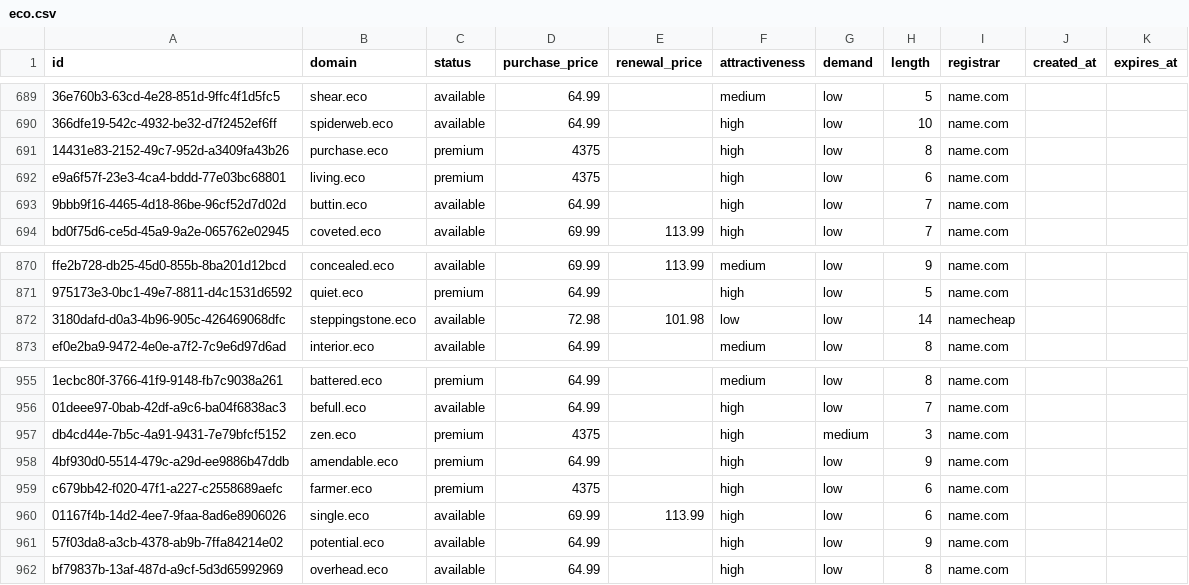
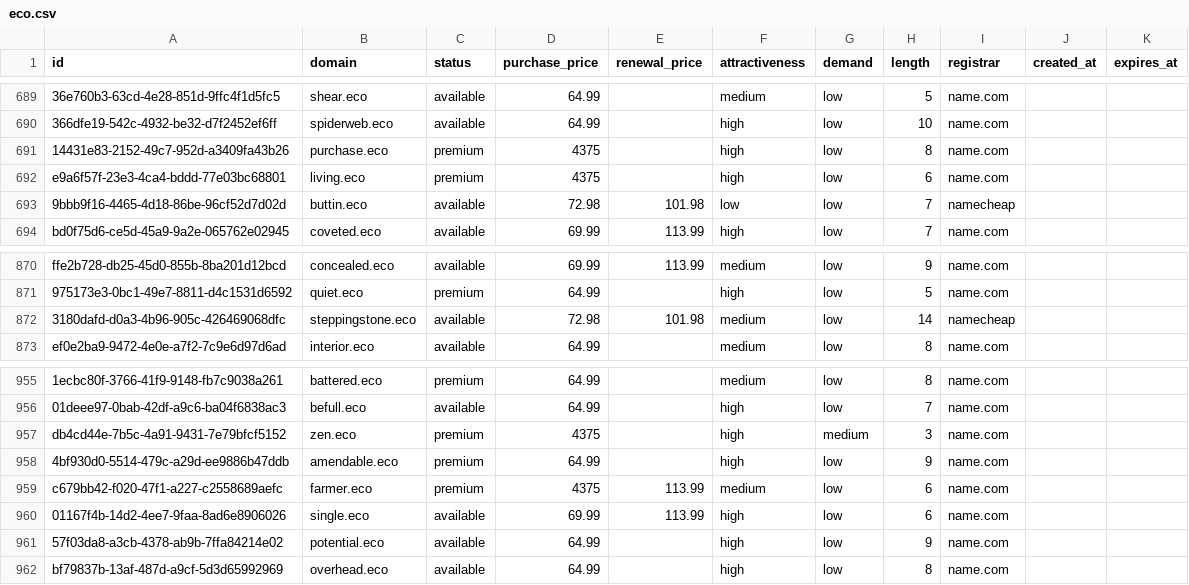
Before and after one commit to UniqueDomains/eco-oneword-domains, a CSV file: eco.csv, drawn as a sheet; only a part is shown, gaps mark what is left out; the diff names each change by its address in the sheet, - before the commit and + after, or states it on an @@ line.

Commit message:
Domains update

```diff
--- a/eco.csv
+++ b/eco.csv
-D693 (purchase_price): 64.99
+D693 (purchase_price): 72.98
-E693 (renewal_price): (empty)
+E693 (renewal_price): 101.98
-F693 (attractiveness): high
+F693 (attractiveness): low
-I693 (registrar): name.com
+I693 (registrar): namecheap
-F872 (attractiveness): low
+F872 (attractiveness): medium
-E959 (renewal_price): (empty)
+E959 (renewal_price): 113.99
-F959 (attractiveness): high
+F959 (attractiveness): medium
```
Also changed, not shown: 4 other files.
